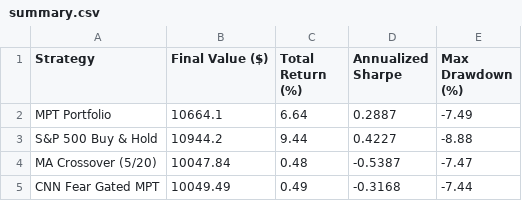
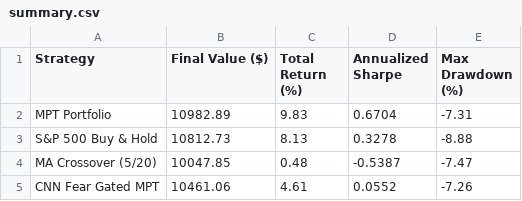
Before and after one commit to vkv23001/portfolio-optimization, a CSV file: outputs/summary.csv, drawn as a sheet.

```diff
--- a/outputs/summary.csv
+++ b/outputs/summary.csv
@@ -1,5 +1,5 @@
 Strategy,Final Value ($),Total Return (%),Annualized Sharpe,Max Drawdown (%)
-MPT Portfolio,10664.1,6.64,0.2887,-7.49
-S&P 500 Buy & Hold,10944.2,9.44,0.4227,-8.88
-MA Crossover (5/20),10047.84,0.48,-0.5387,-7.47
-CNN Fear Gated MPT,10049.49,0.49,-0.3168,-7.44
+MPT Portfolio,10982.89,9.83,0.6704,-7.31
+S&P 500 Buy & Hold,10812.73,8.13,0.3278,-8.88
+MA Crossover (5/20),10047.85,0.48,-0.5387,-7.47
+CNN Fear Gated MPT,10461.06,4.61,0.0552,-7.26
```
Also changed, not shown: outputs/portfolio_values.csv, 6 other files.
